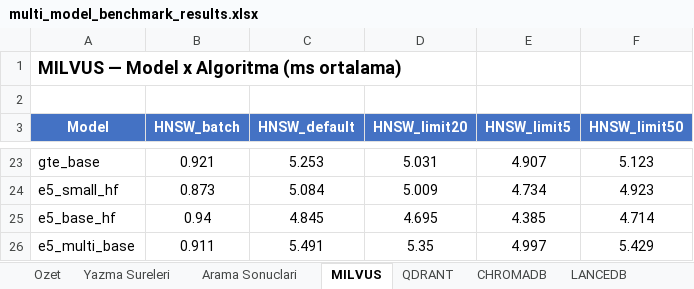
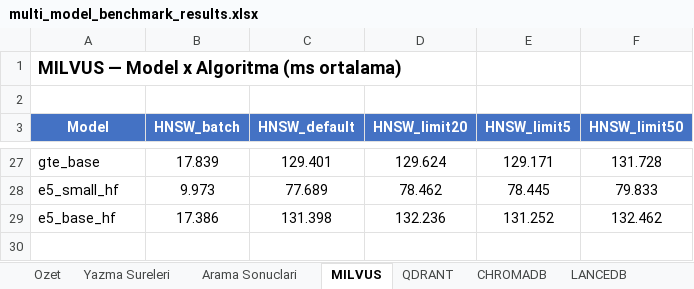
Before and after one commit to Ugurhandasdemir/Local_deep_research, an Excel workbook: multi_model_benchmark_results.xlsx, sheet MILVUS, drawn as a sheet; only a part is shown, gaps mark what is left out; values as stored, in another font and other column widths than the file's, no borders; removed rows and columns are numbered as before the commit, all else as after; the diff covers the shown part only; the diff names each change by its address in the sheet, - before the commit and + after, or states it on an @@ line.

```diff
--- a/multi_model_benchmark_results.xlsx (sheet MILVUS)
+++ b/multi_model_benchmark_results.xlsx (sheet MILVUS)
-B27 (HNSW_batch): 0.921
+B27 (HNSW_batch): 17.839
-C27 (HNSW_default): 5.253
+C27 (HNSW_default): 129.401
-D27 (HNSW_limit20): 5.031
+D27 (HNSW_limit20): 129.624
-E27 (HNSW_limit5): 4.907
+E27 (HNSW_limit5): 129.171
-F27 (HNSW_limit50): 5.123
+F27 (HNSW_limit50): 131.728
-B28 (HNSW_batch): 0.873
+B28 (HNSW_batch): 9.973
-C28 (HNSW_default): 5.084
+C28 (HNSW_default): 77.689
-D28 (HNSW_limit20): 5.009
+D28 (HNSW_limit20): 78.462
-E28 (HNSW_limit5): 4.734
+E28 (HNSW_limit5): 78.445
-F28 (HNSW_limit50): 4.923
+F28 (HNSW_limit50): 79.833
-B29 (HNSW_batch): 0.94
+B29 (HNSW_batch): 17.386
-C29 (HNSW_default): 4.845
+C29 (HNSW_default): 131.398
-D29 (HNSW_limit20): 4.695
+D29 (HNSW_limit20): 132.236
-E29 (HNSW_limit5): 4.385
+E29 (HNSW_limit5): 131.252
-F29 (HNSW_limit50): 4.714
+F29 (HNSW_limit50): 132.462
-row 26: e5_multi_base | 0.911 | 5.491 | 5.35 | 4.997 | 5.429
```
Also changed, not shown: 7 added rows, 3 removed rows and 80 edited cells elsewhere in this sheet, sheet Arama Sonuclari, sheet WEAVIATE, sheet LANCEDB, sheet QDRANT, sheet CHROMADB, sheet Yazma Sureleri, 1 more sheet, other sheet tabs, 5 other files.
